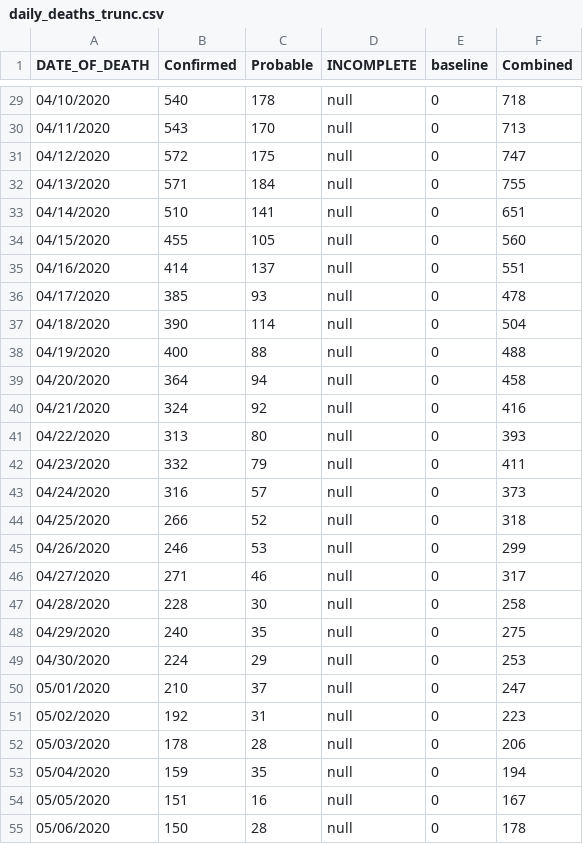
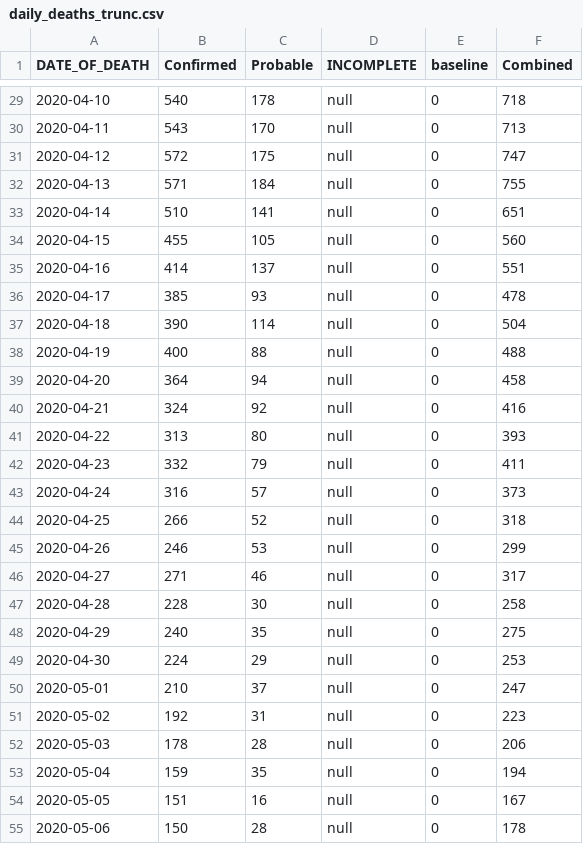
Before and after one commit to ChloeRickards/sars-cov-2-ifr-nyc-archive, a CSV file: daily_deaths_trunc.csv, drawn as a sheet; only a part is shown, gaps mark what is left out; the diff covers the shown part only.

```diff
--- a/daily_deaths_trunc.csv
+++ b/daily_deaths_trunc.csv
@@ -29,27 +29,27 @@ DATE_OF_DEATH,Confirmed,Probable,INCOMPLETE,baseline,Combined
-04/10/2020,540,178,null,0,718
-04/11/2020,543,170,null,0,713
-04/12/2020,572,175,null,0,747
-04/13/2020,571,184,null,0,755
-04/14/2020,510,141,null,0,651
-04/15/2020,455,105,null,0,560
-04/16/2020,414,137,null,0,551
-04/17/2020,385,93,null,0,478
-04/18/2020,390,114,null,0,504
-04/19/2020,400,88,null,0,488
-04/20/2020,364,94,null,0,458
-04/21/2020,324,92,null,0,416
-04/22/2020,313,80,null,0,393
-04/23/2020,332,79,null,0,411
-04/24/2020,316,57,null,0,373
-04/25/2020,266,52,null,0,318
-04/26/2020,246,53,null,0,299
-04/27/2020,271,46,null,0,317
-04/28/2020,228,30,null,0,258
-04/29/2020,240,35,null,0,275
-04/30/2020,224,29,null,0,253
-05/01/2020,210,37,null,0,247
-05/02/2020,192,31,null,0,223
-05/03/2020,178,28,null,0,206
-05/04/2020,159,35,null,0,194
-05/05/2020,151,16,null,0,167
-05/06/2020,150,28,null,0,178
+2020-04-10,540,178,null,0,718
+2020-04-11,543,170,null,0,713
+2020-04-12,572,175,null,0,747
+2020-04-13,571,184,null,0,755
+2020-04-14,510,141,null,0,651
+2020-04-15,455,105,null,0,560
+2020-04-16,414,137,null,0,551
+2020-04-17,385,93,null,0,478
+2020-04-18,390,114,null,0,504
+2020-04-19,400,88,null,0,488
+2020-04-20,364,94,null,0,458
+2020-04-21,324,92,null,0,416
+2020-04-22,313,80,null,0,393
+2020-04-23,332,79,null,0,411
+2020-04-24,316,57,null,0,373
+2020-04-25,266,52,null,0,318
+2020-04-26,246,53,null,0,299
+2020-04-27,271,46,null,0,317
+2020-04-28,228,30,null,0,258
+2020-04-29,240,35,null,0,275
+2020-04-30,224,29,null,0,253
+2020-05-01,210,37,null,0,247
+2020-05-02,192,31,null,0,223
+2020-05-03,178,28,null,0,206
+2020-05-04,159,35,null,0,194
+2020-05-05,151,16,null,0,167
+2020-05-06,150,28,null,0,178
```
Also changed, not shown: 67 edited cells elsewhere in this file, NYCHealth_cumul_data.csv, daily_cases_trunc.csv, 11 other files.
